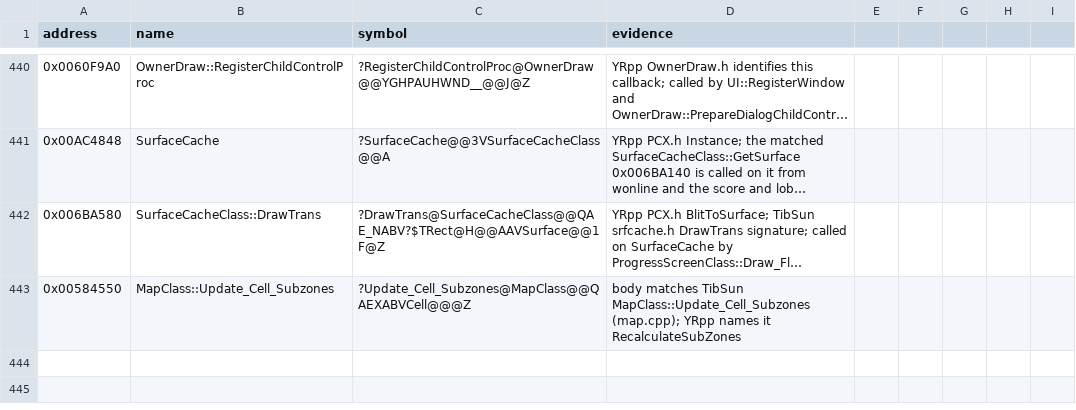
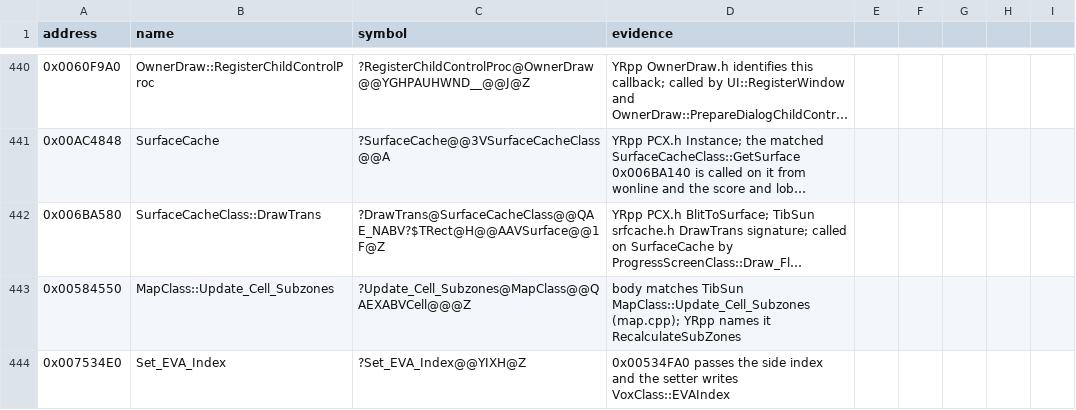
Before and after one commit to gibbo101/ra2-decomp, a CSV file: data/names.csv, drawn as a sheet; only a part is shown, gaps mark what is left out; long unchanged cells end in …; the diff names each change by its address in the sheet, - before the commit and + after, or states it on an @@ line.

Commit message:
Restore EVA voice index selection

```diff
--- a/data/names.csv
+++ b/data/names.csv
+row 444: 0x007534E0 | Set_EVA_Index | ?Set_EVA_Index@@YIXH@Z | 0x00534FA0 passes the side index and the setter writes VoxClass::EVAIndex
```
Also changed, not shown: 2 other files.
